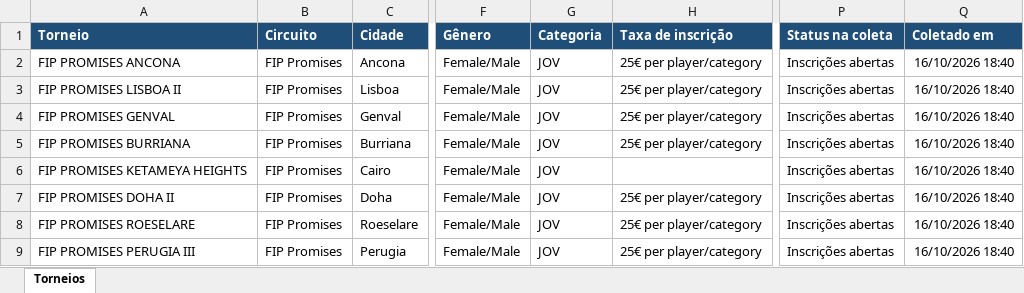
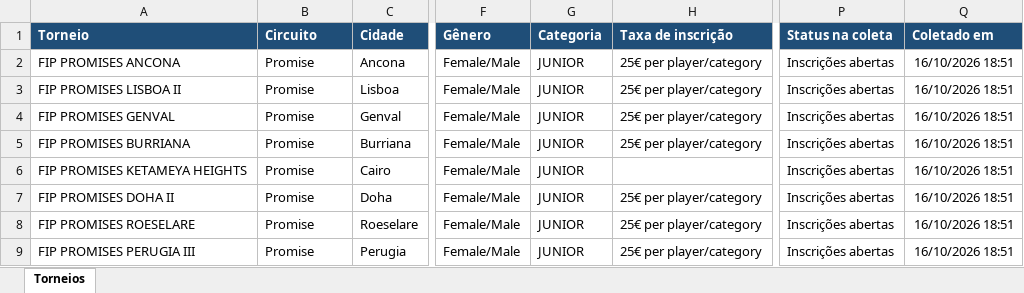
Before and after one commit to marceloribeiro1711/PSC_PRO, an Excel workbook: TorneiosPadel_InscricoesAbertas.xlsx, sheet Torneios, drawn as a sheet; only a part is shown, gaps mark what is left out; values as stored, in another font and other column widths than the file's, no borders; the diff covers the shown part only; the diff names each change by its address in the sheet, - before the commit and + after, or states it on an @@ line.

```diff
--- a/TorneiosPadel_InscricoesAbertas.xlsx (sheet Torneios)
+++ b/TorneiosPadel_InscricoesAbertas.xlsx (sheet Torneios)
-B2:B9 (Circuito): FIP Promises
+B2:B9 (Circuito): Promise
-G2:G9 (Categoria): JOV
+G2:G9 (Categoria): JUNIOR
-Q2:Q9 (Coletado em): 16/10/2026 18:40
+Q2:Q9 (Coletado em): 16/10/2026 18:51
```
Also changed, not shown: 2 added rows, 2 removed rows and 81 edited cells elsewhere in this sheet, 2 other files.
